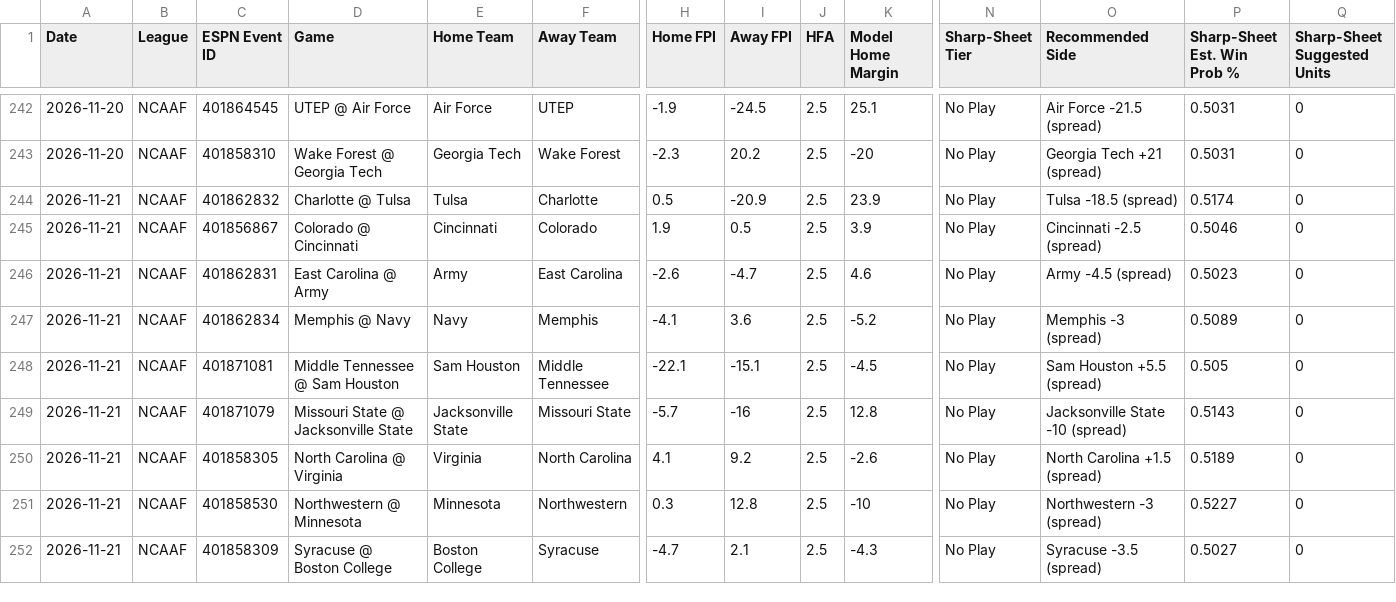
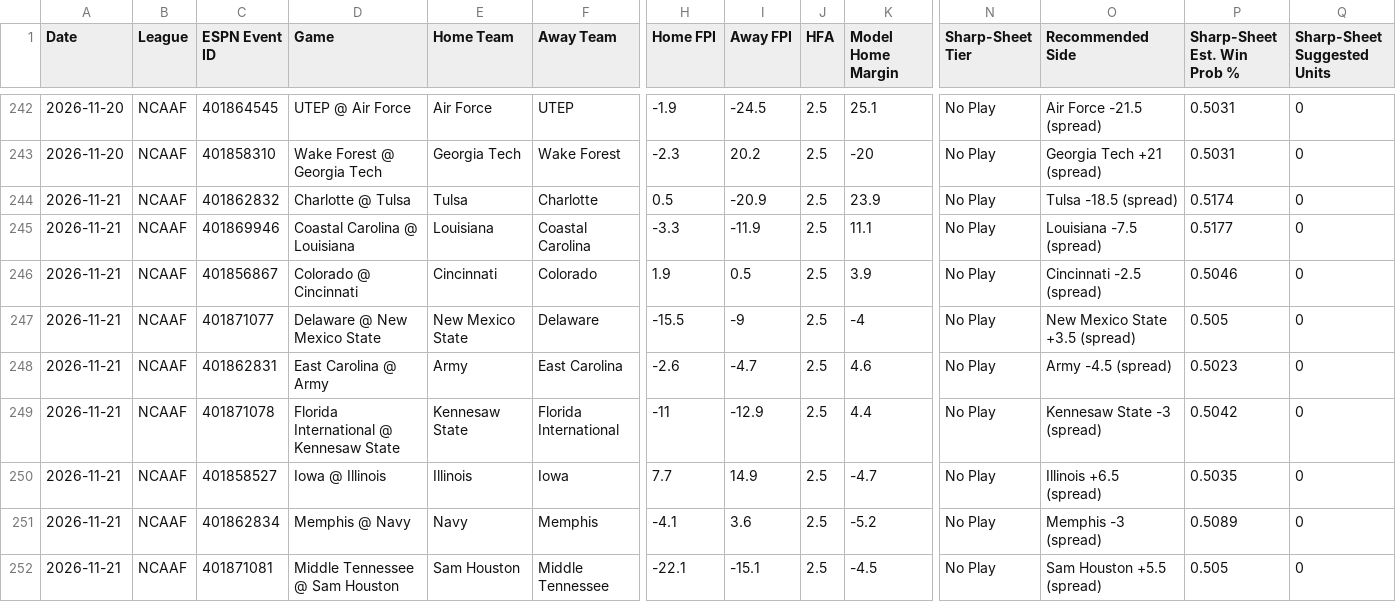
Before and after one commit to Fluff421/custom-claude-skills, a CSV file: signal-desk/data/graded_picks.csv, drawn as a sheet; only a part is shown, gaps mark what is left out; the shorter side is filled out with more unchanged rows; rows hold the shown columns only; the diff names each change by its address in the sheet, - before the commit and + after, or states it on an @@ line.

```diff
--- a/signal-desk/data/graded_picks.csv
+++ b/signal-desk/data/graded_picks.csv
+row 245: 2026-11-21 | NCAAF | 401869946 | Coastal Carolina @ Louisiana | Louisiana | Coastal Carolina | -3.3 | -11.9 | 2.5 | 11.1 | No Play | Louisiana -7.5 (spread) | 0.5177 | 0
+row 247: 2026-11-21 | NCAAF | 401871077 | Delaware @ New Mexico State | New Mexico State | Delaware | -15.5 | -9 | 2.5 | -4 | No Play | New Mexico State +3.5 (spread) | 0.505 | 0
+row 249: 2026-11-21 | NCAAF | 401871078 | Florida International @ Kennesaw State | Kennesaw State | Florida International | -11 | -12.9 | 2.5 | 4.4 | No Play | Kennesaw State -3 (spread) | 0.5042 | 0
+row 250: 2026-11-21 | NCAAF | 401858527 | Iowa @ Illinois | Illinois | Iowa | 7.7 | 14.9 | 2.5 | -4.7 | No Play | Illinois +6.5 (spread) | 0.5035 | 0
```
Also changed, not shown: signal-desk/intelligence/learning_state.csv, signal-desk/intelligence/markets/lines_log.csv, 15 other files.
